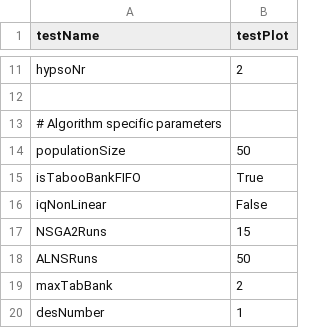
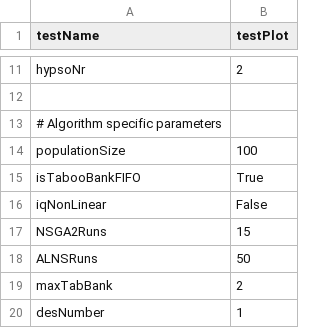
Before and after one commit to oydisherland/HYPSO_scheduler, a CSV file: data_input/input_parameters.csv, drawn as a sheet; only a part is shown, gaps mark what is left out.

```diff
--- a/data_input/input_parameters.csv
+++ b/data_input/input_parameters.csv
@@ -13,3 +13,3 @@ hypsoNr, 2
 # Algorithm specific parameters
-populationSize, 50
+populationSize, 100
 isTabooBankFIFO, True
```
Also changed, not shown: 1 other file.
